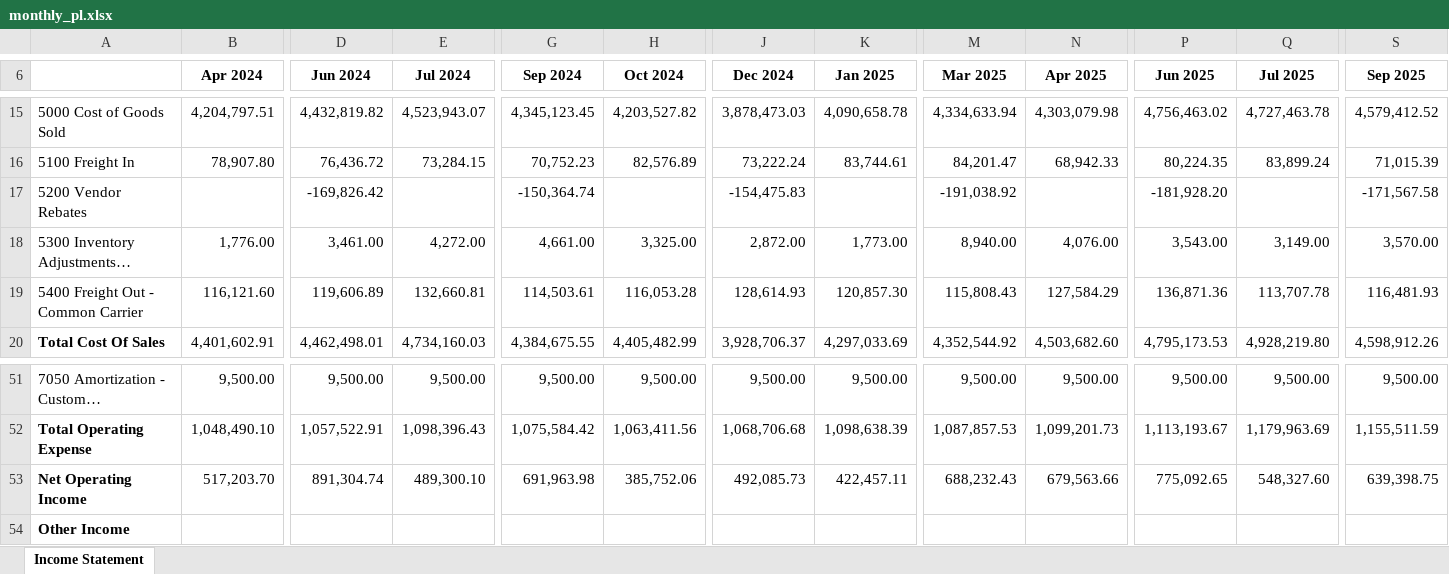
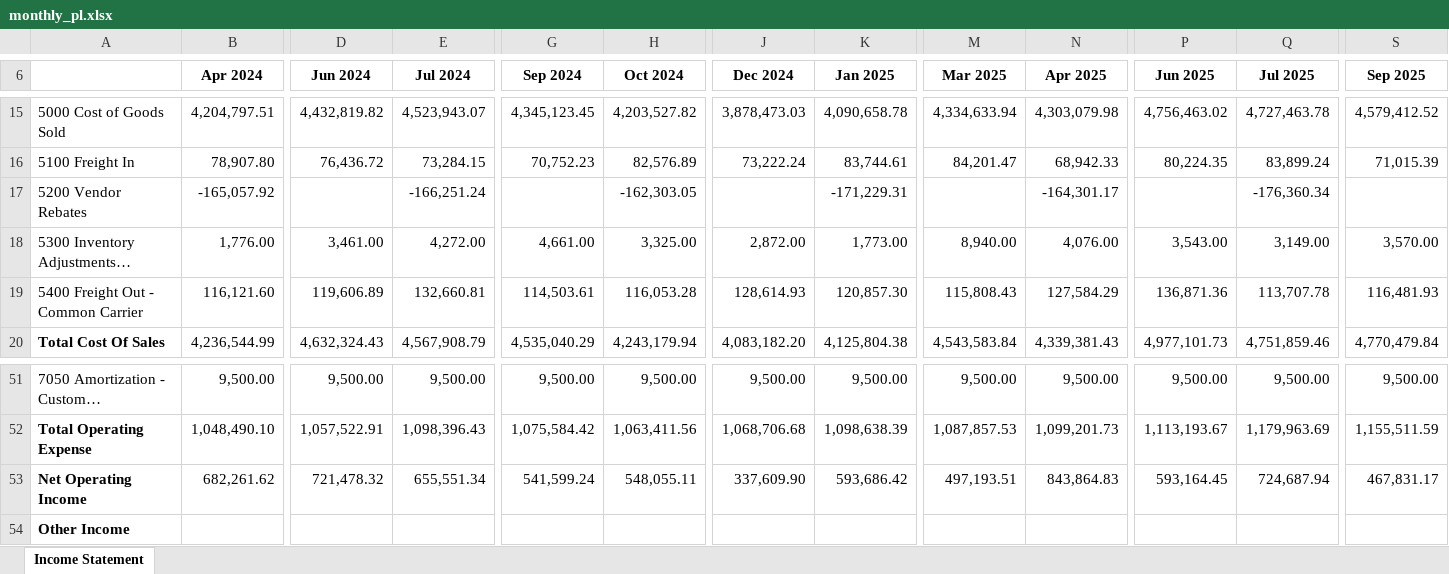
Before and after one commit to koolkam00/accounting-agent, an Excel workbook: qoe-evidence-review/data/dev/tidewell_distribution/financials/monthly_pl.xlsx, sheet Income Statement, drawn as a sheet; only a part is shown, gaps mark what is left out; long unchanged cells end in …; values as stored, in another font and other column widths than the file's, no borders; the diff covers the shown part only; the diff names each change by its address in the sheet, - before the commit and + after, or states it on an @@ line.

```diff
--- a/qoe-evidence-review/data/dev/tidewell_distribution/financials/monthly_pl.xlsx (sheet Income Statement)
+++ b/qoe-evidence-review/data/dev/tidewell_distribution/financials/monthly_pl.xlsx (sheet Income Statement)
-B17 (Apr 2024): (empty)
+B17 (Apr 2024): -165,057.92
-D17 (Jun 2024): -169,826.42
+D17 (Jun 2024): (empty)
-E17 (Jul 2024): (empty)
+E17 (Jul 2024): -166,251.24
-G17 (Sep 2024): -150,364.74
+G17 (Sep 2024): (empty)
-H17 (Oct 2024): (empty)
+H17 (Oct 2024): -162,303.05
-J17 (Dec 2024): -154,475.83
+J17 (Dec 2024): (empty)
-K17 (Jan 2025): (empty)
+K17 (Jan 2025): -171,229.31
-M17 (Mar 2025): -191,038.92
+M17 (Mar 2025): (empty)
-N17 (Apr 2025): (empty)
+N17 (Apr 2025): -164,301.17
-P17 (Jun 2025): -181,928.20
+P17 (Jun 2025): (empty)
-Q17 (Jul 2025): (empty)
+Q17 (Jul 2025): -176,360.34
-S17 (Sep 2025): -171,567.58
+S17 (Sep 2025): (empty)
-B20 (Apr 2024): 4,401,602.91
+B20 (Apr 2024): 4,236,544.99
-D20 (Jun 2024): 4,462,498.01
+D20 (Jun 2024): 4,632,324.43
-E20 (Jul 2024): 4,734,160.03
+E20 (Jul 2024): 4,567,908.79
-G20 (Sep 2024): 4,384,675.55
+G20 (Sep 2024): 4,535,040.29
-H20 (Oct 2024): 4,405,482.99
+H20 (Oct 2024): 4,243,179.94
-J20 (Dec 2024): 3,928,706.37
+J20 (Dec 2024): 4,083,182.20
-K20 (Jan 2025): 4,297,033.69
+K20 (Jan 2025): 4,125,804.38
-M20 (Mar 2025): 4,352,544.92
+M20 (Mar 2025): 4,543,583.84
-N20 (Apr 2025): 4,503,682.60
+N20 (Apr 2025): 4,339,381.43
-P20 (Jun 2025): 4,795,173.53
+P20 (Jun 2025): 4,977,101.73
-Q20 (Jul 2025): 4,928,219.80
+Q20 (Jul 2025): 4,751,859.46
-S20 (Sep 2025): 4,598,912.26
+S20 (Sep 2025): 4,770,479.84
-B53 (Apr 2024): 517,203.70
+B53 (Apr 2024): 682,261.62
-D53 (Jun 2024): 891,304.74
+D53 (Jun 2024): 721,478.32
-E53 (Jul 2024): 489,300.10
+E53 (Jul 2024): 655,551.34
-G53 (Sep 2024): 691,963.98
+G53 (Sep 2024): 541,599.24
-H53 (Oct 2024): 385,752.06
+H53 (Oct 2024): 548,055.11
-J53 (Dec 2024): 492,085.73
+J53 (Dec 2024): 337,609.90
-K53 (Jan 2025): 422,457.11
+K53 (Jan 2025): 593,686.42
-M53 (Mar 2025): 688,232.43
+M53 (Mar 2025): 497,193.51
-N53 (Apr 2025): 679,563.66
+N53 (Apr 2025): 843,864.83
-P53 (Jun 2025): 775,092.65
+P53 (Jun 2025): 593,164.45
-Q53 (Jul 2025): 548,327.60
+Q53 (Jul 2025): 724,687.94
-S53 (Sep 2025): 639,398.75
+S53 (Sep 2025): 467,831.17
```
Also changed, not shown: 59 edited cells elsewhere in this sheet, qoe-evidence-review/data/dev/tidewell_distribution/adjustments/management_adjusted_ebitda.xlsx, 24 other files.
